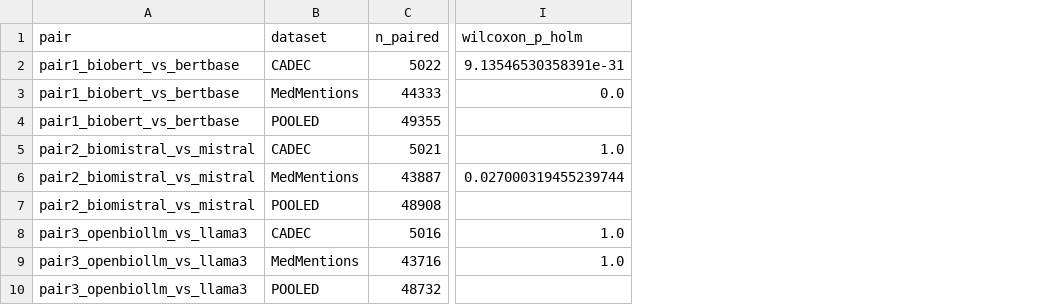
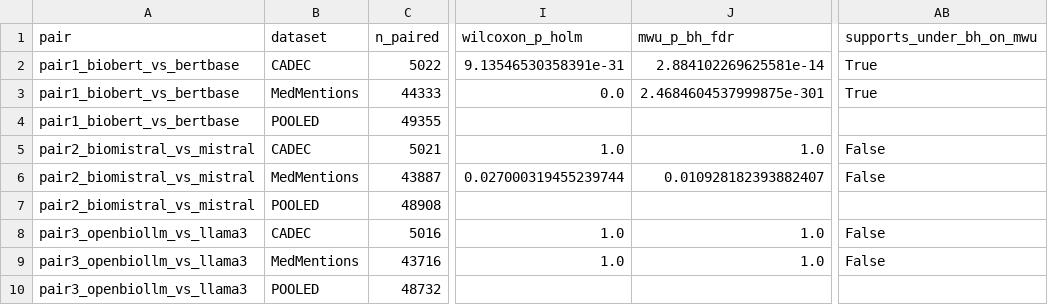
Before and after one commit to Kasfi-Ahamed/Measuring-Semantic-Stability-in-biomedical-LLMs, a CSV file: outputs/rq3/rq3_matched_pair_statistics.csv, drawn as a sheet; only a part is shown, gaps mark what is left out; the diff names each change by its address in the sheet, - before the commit and + after, or states it on an @@ line.

Commit message:
Disclose the RQ3 correction change and compute both corrections
Amendment 3 specified Holm-Bonferroni for the RQ3 family without stating that
the study's earlier analysis code documented and implemented BH-FDR, applied to
the one-sided Mann-Whitney p-values. Against that implementation Amendment 3
made two changes: the procedure (BH-FDR to Holm) and the statistic corrected
(sensitivity to primary). Amendment 4 records both.

Holm is strictly more conservative than BH, and correcting the primary statistic
rather than the sensitivity one is the correct arrangement; both were fixed
before any matched-pair result was generated.

So the no-impact claim is computed rather than asserted, the script now writes
both wilcoxon_p_holm and mwu_p_bh_fdr and prints a per-cell comparison of the
classification each would produce. All six cells agree.

```diff
--- a/outputs/rq3/rq3_matched_pair_statistics.csv
+++ b/outputs/rq3/rq3_matched_pair_statistics.csv
+column J (mwu_p_bh_fdr), rows 2-9: 2.884102269625581e-14 | 2.4684604537999875e-301 |  | 1.0 | 0.010928182393882407 |  | 1.0 | 1.0
+column AB (supports_under_bh_on_mwu), rows 2-9: True | True |  | False | False |  | False | False
```
Also changed, not shown: 2 other files.
